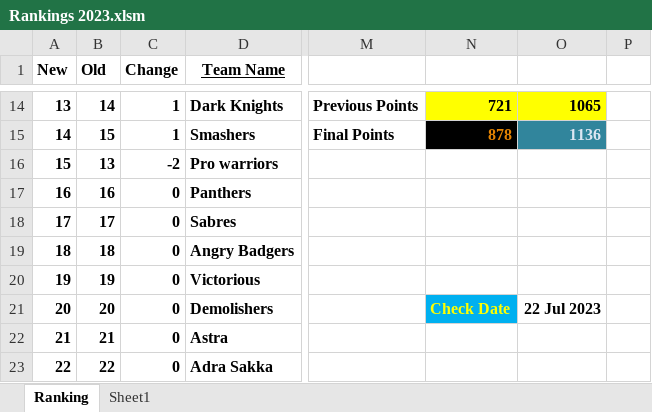
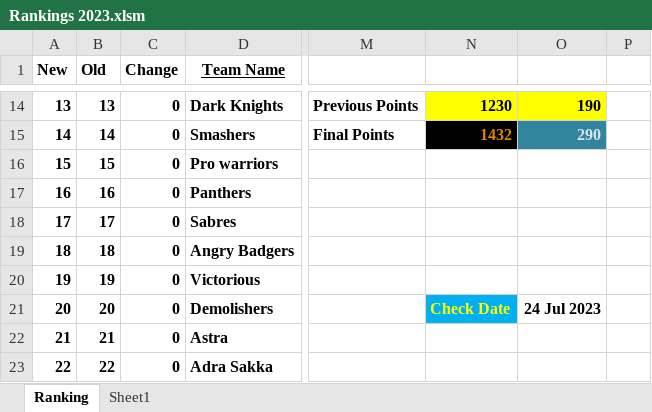
Before and after one commit to Sachienmittal/RRCC, an Excel workbook: Records/Rankings 2023.xlsm, sheet Ranking, drawn as a sheet; only a part is shown, gaps mark what is left out; values as stored, in another font and other column widths than the file's, no borders; conditional formats not drawn; the diff covers the shown part only; the diff names each change by its address in the sheet, - before the commit and + after, or states it on an @@ line.

```diff
--- a/Records/Rankings 2023.xlsm (sheet Ranking)
+++ b/Records/Rankings 2023.xlsm (sheet Ranking)
-B14 (Old): 14
+B14 (Old): 13
-C14:C15 (Change): 1
+C14:C15 (Change): 0
-N14: 721
+N14: 1230
-O14: 1065
+O14: 190
-B15 (Old): 15
+B15 (Old): 14
-N15: 878
+N15: 1432
-O15: 1136
+O15: 290
-B16 (Old): 13
+B16 (Old): 15
-C16 (Change): -2
+C16 (Change): 0
-O21: 22 Jul 2023
+O21: 24 Jul 2023
```
Also changed, not shown: 1 added row, 1 removed row and 60 edited cells elsewhere in this sheet, formulas that keep their value.
